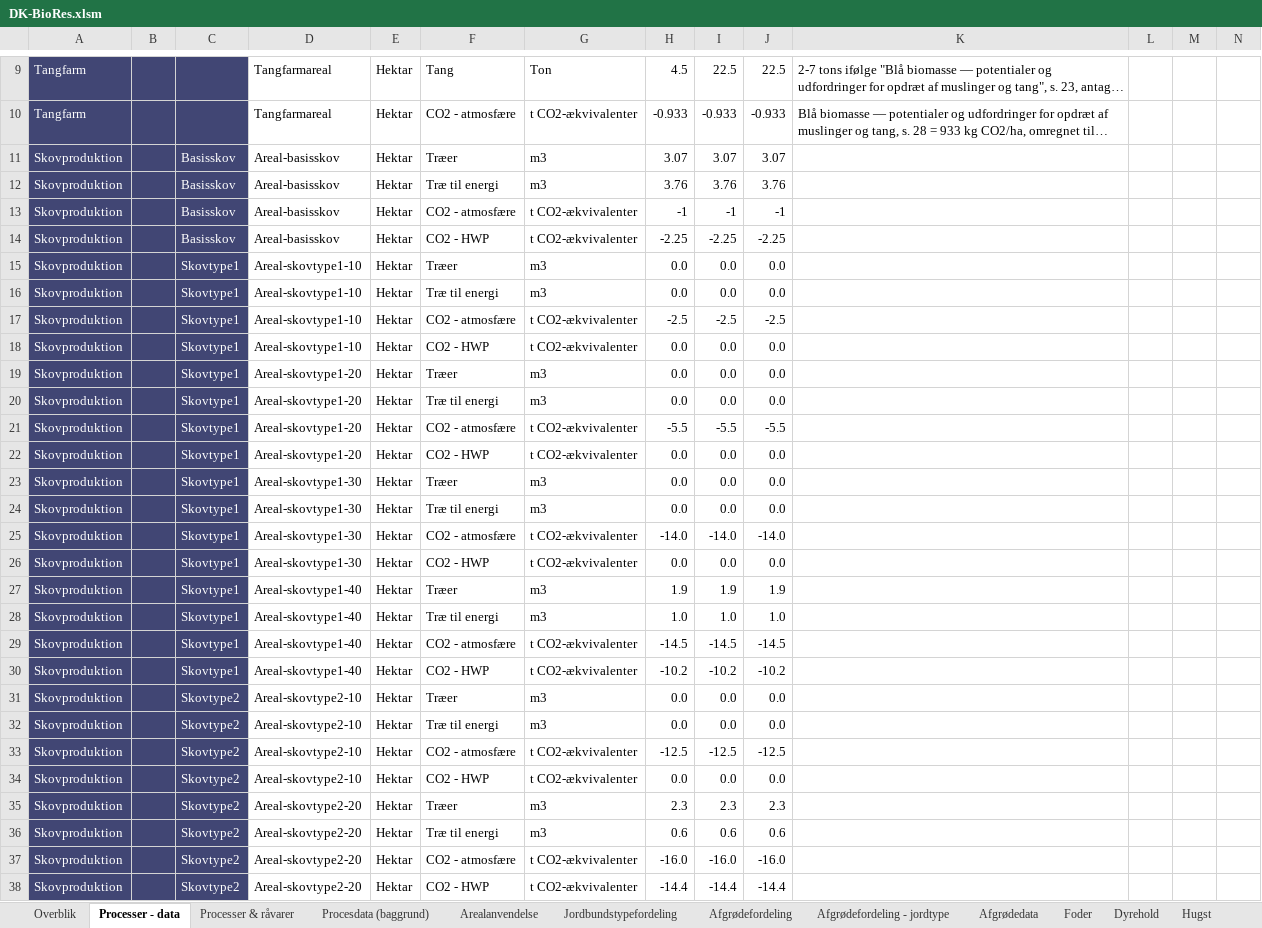
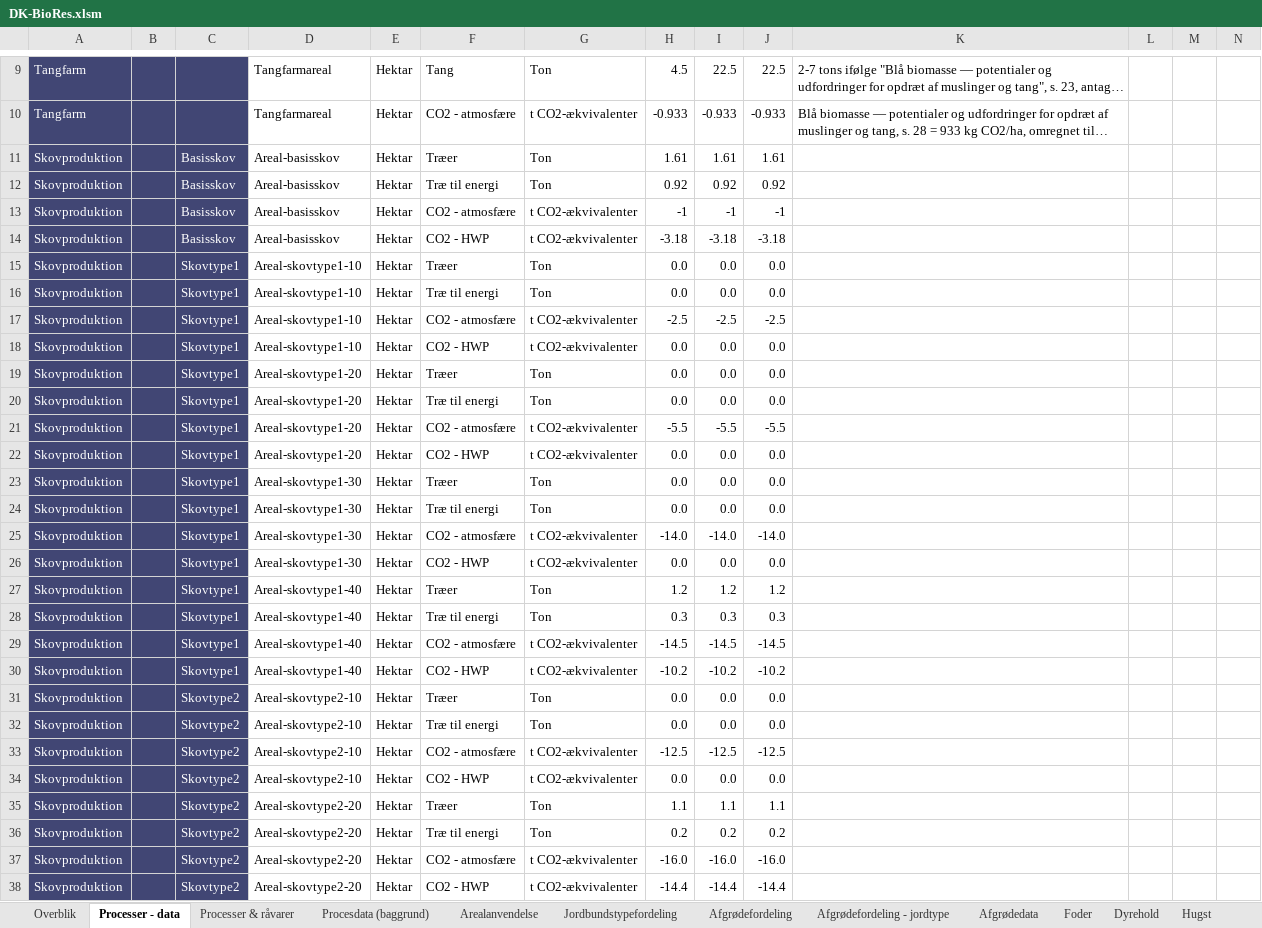
Before and after one commit to Energy-Modelling-Lab/DK-BioRES, an Excel workbook: DK-BioRes.xlsm, sheet Processer - data, drawn as a sheet; only a part is shown, gaps mark what is left out; long unchanged cells end in …; values as stored, in another font and other column widths than the file's, no borders; the diff covers the shown part only; the diff names each change by its address in the sheet, - before the commit and + after, or states it on an @@ line.

```diff
--- a/DK-BioRes.xlsm (sheet Processer - data)
+++ b/DK-BioRes.xlsm (sheet Processer - data)
-G11:G12: m3
+G11:G12: Ton
-H11: 3.07
+H11: 1.61
-I11: 3.07
+I11: 1.61
-J11: 3.07
+J11: 1.61
-H12: 3.76
+H12: 0.92
-I12: 3.76
+I12: 0.92
-J12: 3.76
+J12: 0.92
-H14: -2.25
+H14: -3.18
-I14: -2.25
+I14: -3.18
-J14: -2.25
+J14: -3.18
-G15:G16: m3
+G15:G16: Ton
-G19:G20: m3
+G19:G20: Ton
-G23:G24: m3
+G23:G24: Ton
-G27:G28: m3
+G27:G28: Ton
-H27: 1.9
+H27: 1.2
-I27: 1.9
+I27: 1.2
-J27: 1.9
+J27: 1.2
-H28: 1.0
+H28: 0.3
-I28: 1.0
+I28: 0.3
-J28: 1.0
+J28: 0.3
-G31:G32: m3
+G31:G32: Ton
-G35:G36: m3
+G35:G36: Ton
-H35: 2.3
+H35: 1.1
-I35: 2.3
+I35: 1.1
-J35: 2.3
+J35: 1.1
-H36: 0.6
+H36: 0.2
-I36: 0.6
+I36: 0.2
-J36: 0.6
+J36: 0.2
```
Also changed, not shown: 87 edited cells elsewhere in this sheet, sheet Hugst, sheet Energiindhold, sheet Processer & råvarer, formulas that keep their value, 1 other file.
